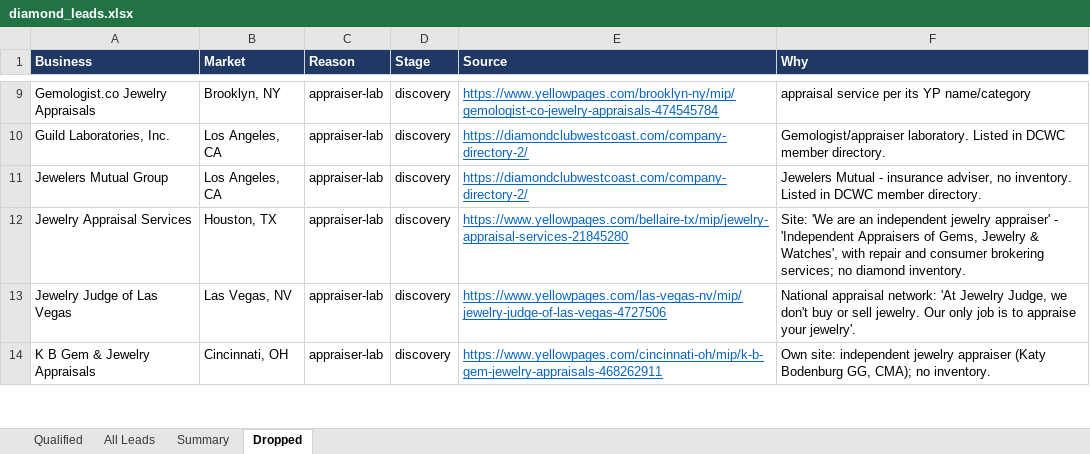
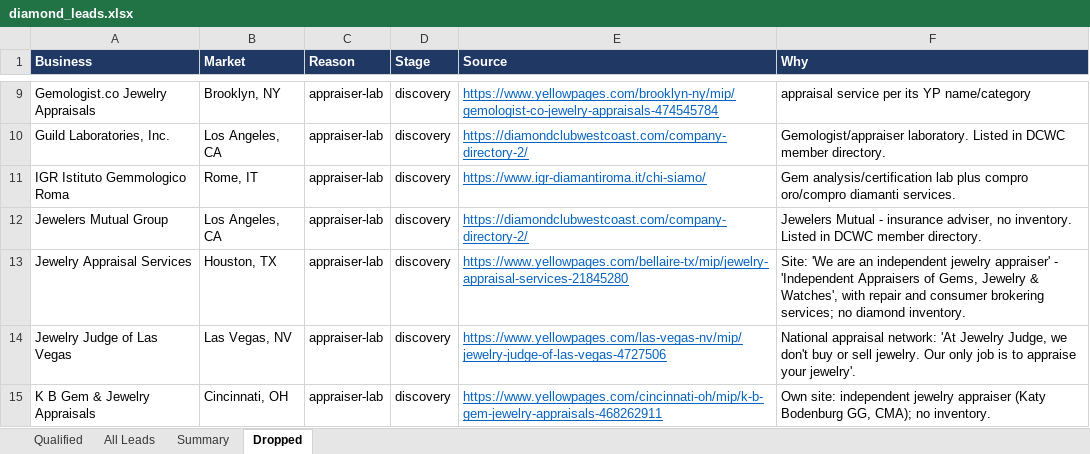
Before and after one commit to riyaansheth/claude-cloud, an Excel workbook: leadrun_diamonds/diamond_leads.xlsx, sheet Dropped, drawn as a sheet; only a part is shown, gaps mark what is left out; values as stored, in another font and other column widths than the file's, no borders; the diff covers the shown part only; the diff names each change by its address in the sheet, - before the commit and + after, or states it on an @@ line.

```diff
--- a/leadrun_diamonds/diamond_leads.xlsx (sheet Dropped)
+++ b/leadrun_diamonds/diamond_leads.xlsx (sheet Dropped)
+row 11: IGR Istituto Gemmologico Roma | Rome, IT | appraiser-lab | discovery | https://www.igr-diamantiroma.it/chi-siamo/ | Gem analysis/certification lab plus compro oro/compro diamanti services.
```
Also changed, not shown: 11 added rows elsewhere in this sheet, sheet All Leads, sheet Qualified, sheet Summary, 39 other files.
